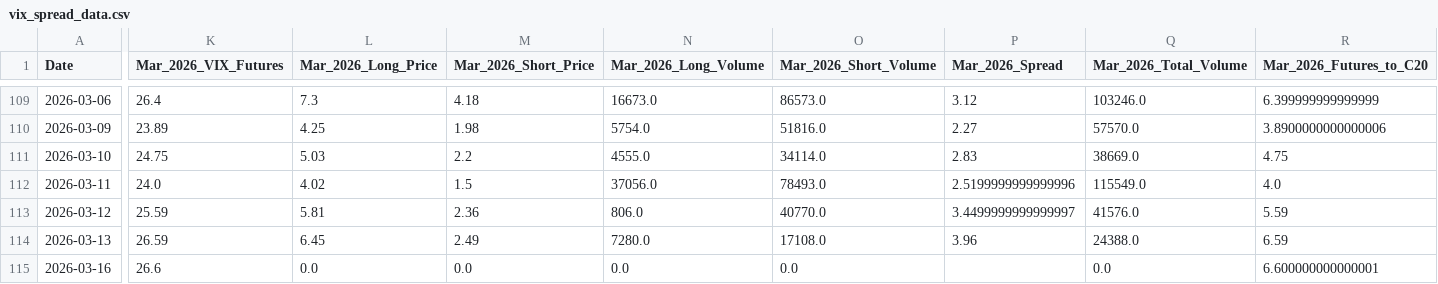
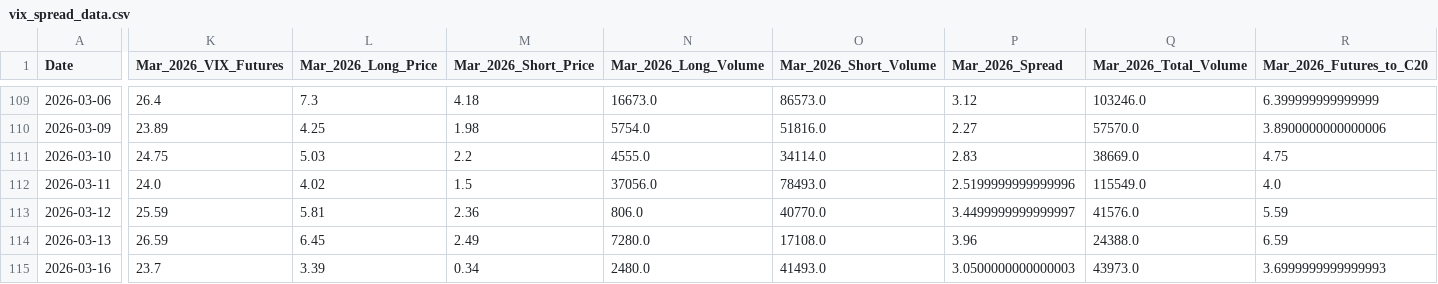
Before and after one commit to joeyedi1/vix-spread-terminal, a CSV file: vix_spread_data.csv, drawn as a sheet; only a part is shown, gaps mark what is left out; the diff covers the shown part only; the diff names each change by its address in the sheet, - before the commit and + after, or states it on an @@ line.

Commit message:
Auto-update VIX Data: 2026-03-17 05:15:17

```diff
--- a/vix_spread_data.csv
+++ b/vix_spread_data.csv
-K115 (Mar_2026_VIX_Futures): 26.6
+K115 (Mar_2026_VIX_Futures): 23.7
-L115 (Mar_2026_Long_Price): 0.0
+L115 (Mar_2026_Long_Price): 3.39
-M115 (Mar_2026_Short_Price): 0.0
+M115 (Mar_2026_Short_Price): 0.34
-N115 (Mar_2026_Long_Volume): 0.0
+N115 (Mar_2026_Long_Volume): 2480.0
-O115 (Mar_2026_Short_Volume): 0.0
+O115 (Mar_2026_Short_Volume): 41493.0
-P115 (Mar_2026_Spread): (empty)
+P115 (Mar_2026_Spread): 3.0500000000000003
-Q115 (Mar_2026_Total_Volume): 0.0
+Q115 (Mar_2026_Total_Volume): 43973.0
-R115 (Mar_2026_Futures_to_C20): 6.600000000000001
+R115 (Mar_2026_Futures_to_C20): 3.6999999999999993
```
Also changed, not shown: 10 edited cells elsewhere in this file.
